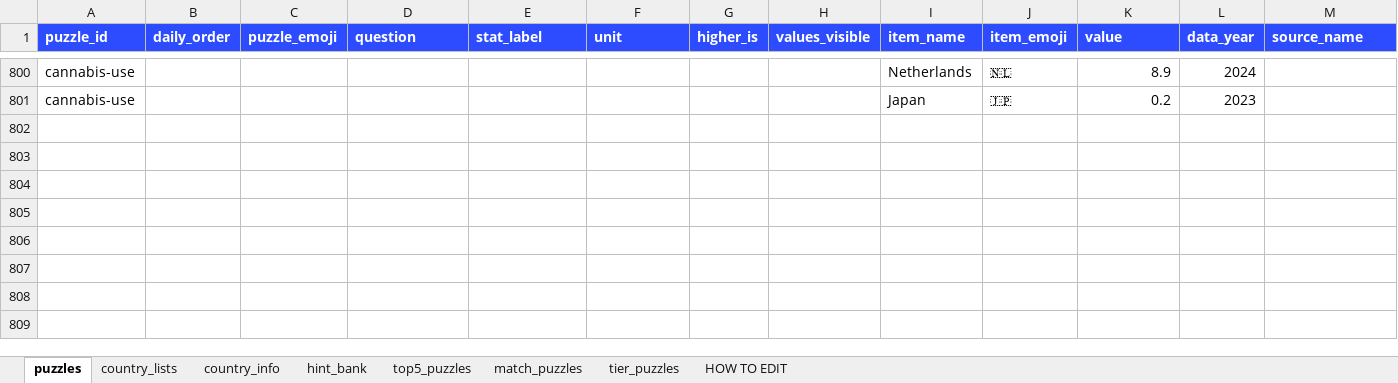
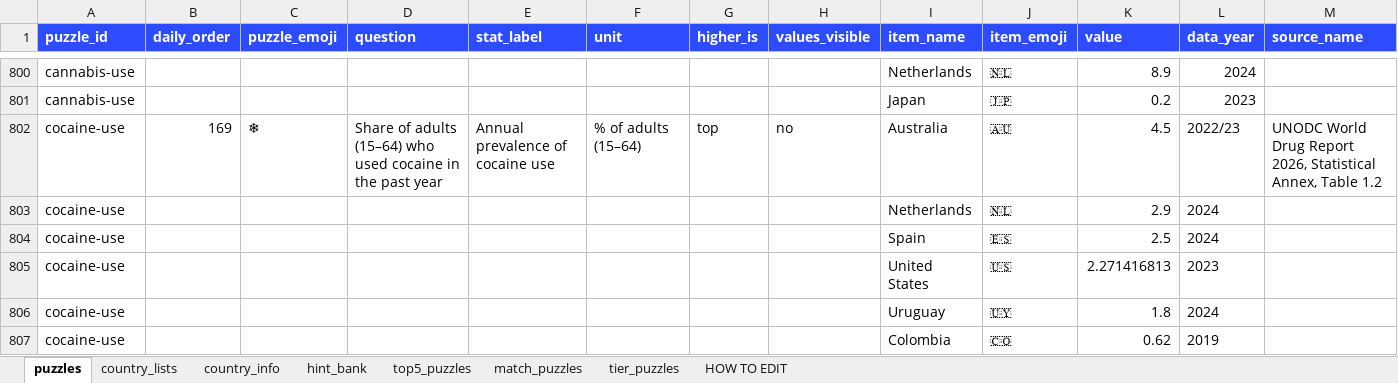
Before and after one commit to MichaelYao88/rankd, an Excel workbook: puzzles.xlsx, sheet puzzles, drawn as a sheet; only a part is shown, gaps mark what is left out; values as stored, in another font and other column widths than the file's, no borders; rows hold the shown columns only; the diff names each change by its address in the sheet, - before the commit and + after, or states it on an @@ line.

```diff
--- a/puzzles.xlsx (sheet puzzles)
+++ b/puzzles.xlsx (sheet puzzles)
+row 802: cocaine-use | 169 | ❄ | Share of adults (15–64) who used cocaine in the past year | Annual prevalence of cocaine use | % of adults (15–64) | top | no | Australia | 🇦🇺 | 4.5 | 2022/23 | UNODC World Drug Report 2026, Statistical Annex, Table 1.2
+row 803: cocaine-use |  |  |  |  |  |  |  | Netherlands | 🇳🇱 | 2.9 | 2024
+row 804: cocaine-use |  |  |  |  |  |  |  | Spain | 🇪🇸 | 2.5 | 2024
+row 805: cocaine-use |  |  |  |  |  |  |  | United States | 🇺🇸 | 2.271416813 | 2023
+row 806: cocaine-use |  |  |  |  |  |  |  | Uruguay | 🇺🇾 | 1.8 | 2024
+row 807: cocaine-use |  |  |  |  |  |  |  | Colombia | 🇨🇴 | 0.62 | 2019
```
Also changed, not shown: 6 other files.
